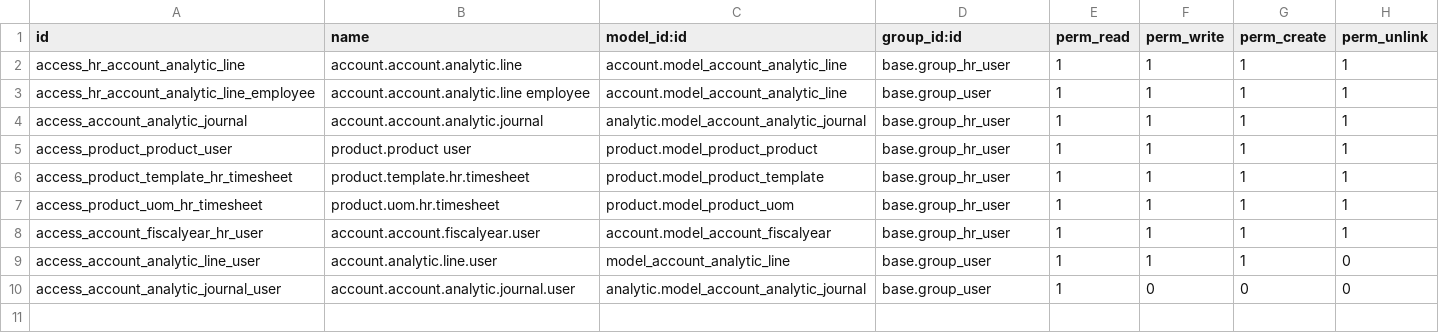
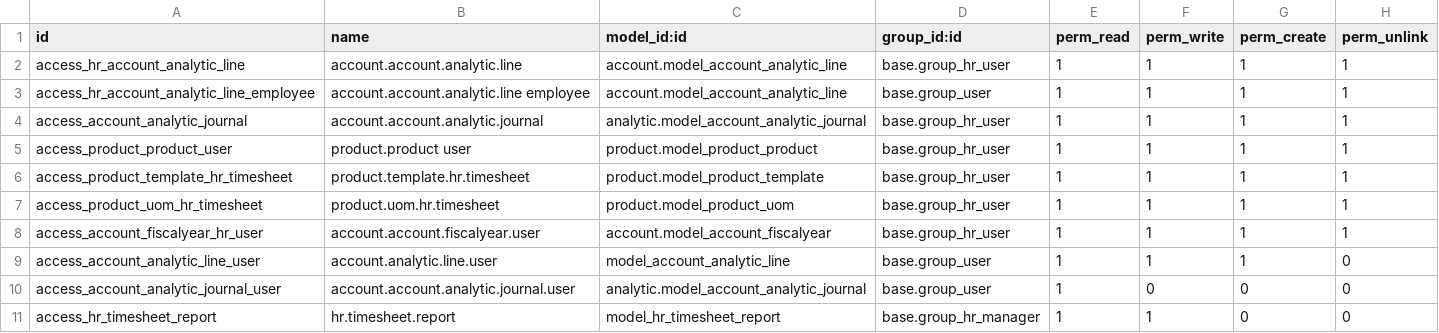
Before and after one commit to lukebranch/odoo, a CSV file: addons/hr_timesheet/security/ir.model.access.csv, drawn as a sheet; the diff names each change by its address in the sheet, - before the commit and + after, or states it on an @@ line.

Commit message:
[REF] Refactored the "timesheet" model in several modules. hr.analytic.timesheet is removed, and account.analytic.line is used directly to represent timesheets. [REF] Removed worklogs on tasks and replaced them by generic timesheets, i.e. account.analytic.line(s)

```diff
--- a/addons/hr_timesheet/security/ir.model.access.csv
+++ b/addons/hr_timesheet/security/ir.model.access.csv
+row 11: access_hr_timesheet_report | hr.timesheet.report | model_hr_timesheet_report | base.group_hr_manager | 1 | 1 | 0 | 0
```
Also changed, not shown: 38 other files.
